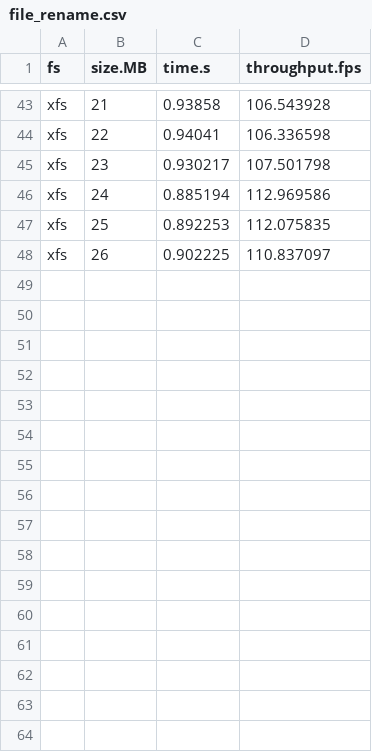
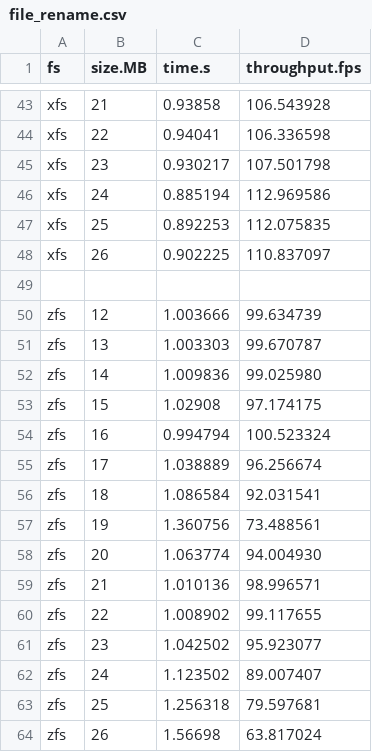
Before and after one commit to zhanyang/dissertation, a CSV file: data/raw/file_rename.csv, drawn as a sheet; only a part is shown, gaps mark what is left out; the diff names each change by its address in the sheet, - before the commit and + after, or states it on an @@ line.

Commit message:
zfs file rename

```diff
--- a/data/raw/file_rename.csv
+++ b/data/raw/file_rename.csv
+row 49: (empty)
+row 50: zfs | 12 | 1.003666 | 99.634739
+row 51: zfs | 13 | 1.003303 | 99.670787
+row 52: zfs | 14 | 1.009836 | 99.025980
+row 53: zfs | 15 | 1.02908 | 97.174175
+row 54: zfs | 16 | 0.994794 | 100.523324
+row 55: zfs | 17 | 1.038889 | 96.256674
+row 56: zfs | 18 | 1.086584 | 92.031541
+row 57: zfs | 19 | 1.360756 | 73.488561
+row 58: zfs | 20 | 1.063774 | 94.004930
+row 59: zfs | 21 | 1.010136 | 98.996571
+row 60: zfs | 22 | 1.008902 | 99.117655
+row 61: zfs | 23 | 1.042502 | 95.923077
+row 62: zfs | 24 | 1.123502 | 89.007407
+row 63: zfs | 25 | 1.256318 | 79.597681
+row 64: zfs | 26 | 1.56698 | 63.817024
```
Also changed, not shown: 2 other files.
